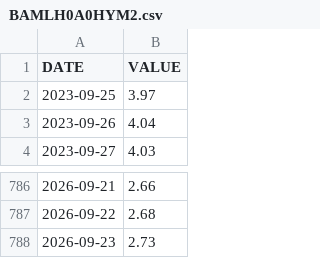
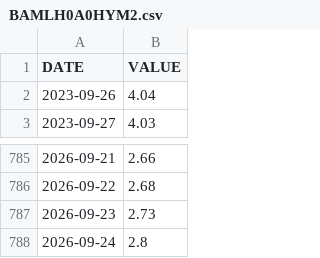
Before and after one commit to jesekdahl-source/MACRO-ECO-RADAR, a CSV file: data_cache/BAMLH0A0HYM2.csv, drawn as a sheet; only a part is shown, gaps mark what is left out; removed rows and columns are numbered as before the commit, all else as after; the diff names each change by its address in the sheet, - before the commit and + after, or states it on an @@ line.

```diff
--- a/data_cache/BAMLH0A0HYM2.csv
+++ b/data_cache/BAMLH0A0HYM2.csv
-row 2: 2023-09-25 | 3.97
+row 788: 2026-09-24 | 2.8
```
